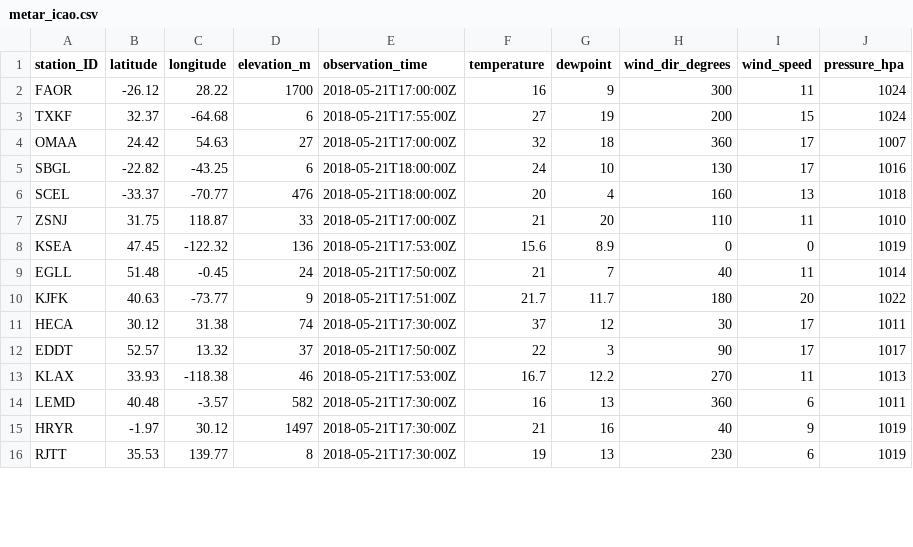
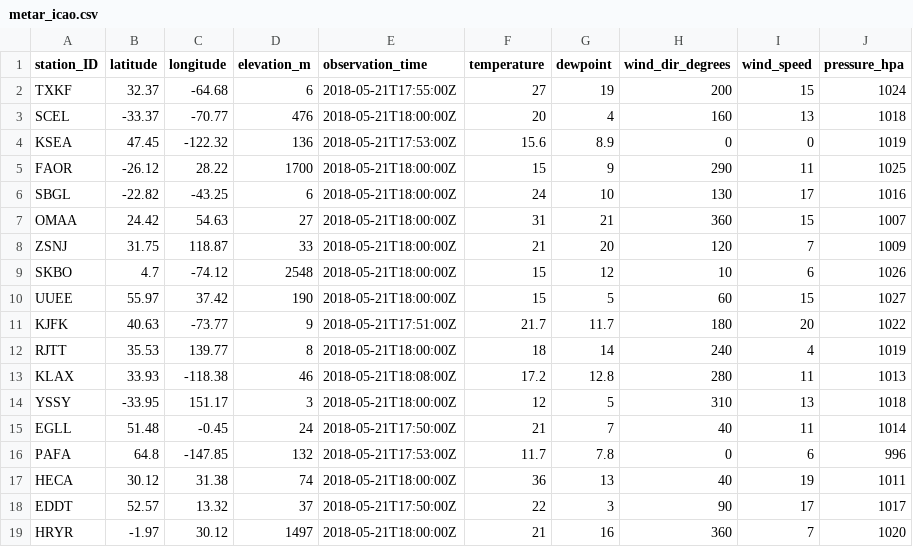
Before and after one commit to geos4s/realtimegis, a CSV file: sgroup04/metar_icao.csv, drawn as a sheet; only a part is shown; the diff covers the shown part only.

Commit message:
Add sgroup04/metar_icao.csv

```diff
--- a/sgroup04/metar_icao.csv
+++ b/sgroup04/metar_icao.csv
@@ -1,16 +1,19 @@
 station_ID;latitude;longitude;elevation_m;observation_time;temperature;dewpoint;wind_dir_degrees;wind_speed;pressure_hpa
-FAOR;-26.12;28.22;1700;2018-05-21T17:00:00Z;16;9;300;11;1024
 TXKF;32.37;-64.68;6;2018-05-21T17:55:00Z;27;19;200;15;1024
-OMAA;24.42;54.63;27;2018-05-21T17:00:00Z;32;18;360;17;1007
+SCEL;-33.37;-70.77;476;2018-05-21T18:00:00Z;20;4;160;13;1018
+KSEA;47.45;-122.32;136;2018-05-21T17:53:00Z;15.6;8.9;0;0;1019
+FAOR;-26.12;28.22;1700;2018-05-21T18:00:00Z;15;9;290;11;1025
 SBGL;-22.82;-43.25;6;2018-05-21T18:00:00Z;24;10;130;17;1016
-SCEL;-33.37;-70.77;476;2018-05-21T18:00:00Z;20;4;160;13;1018
-ZSNJ;31.75;118.87;33;2018-05-21T17:00:00Z;21;20;110;11;1010
-KSEA;47.45;-122.32;136;2018-05-21T17:53:00Z;15.6;8.9;0;0;1019
+OMAA;24.42;54.63;27;2018-05-21T18:00:00Z;31;21;360;15;1007
+ZSNJ;31.75;118.87;33;2018-05-21T18:00:00Z;21;20;120;7;1009
+SKBO;4.7;-74.12;2548;2018-05-21T18:00:00Z;15;12;10;6;1026
+UUEE;55.97;37.42;190;2018-05-21T18:00:00Z;15;5;60;15;1027
+KJFK;40.63;-73.77;9;2018-05-21T17:51:00Z;21.7;11.7;180;20;1022
+RJTT;35.53;139.77;8;2018-05-21T18:00:00Z;18;14;240;4;1019
+KLAX;33.93;-118.38;46;2018-05-21T18:08:00Z;17.2;12.8;280;11;1013
+YSSY;-33.95;151.17;3;2018-05-21T18:00:00Z;12;5;310;13;1018
 EGLL;51.48;-0.45;24;2018-05-21T17:50:00Z;21;7;40;11;1014
-KJFK;40.63;-73.77;9;2018-05-21T17:51:00Z;21.7;11.7;180;20;1022
-HECA;30.12;31.38;74;2018-05-21T17:30:00Z;37;12;30;17;1011
+PAFA;64.8;-147.85;132;2018-05-21T17:53:00Z;11.7;7.8;0;6;996
+HECA;30.12;31.38;74;2018-05-21T18:00:00Z;36;13;40;19;1011
 EDDT;52.57;13.32;37;2018-05-21T17:50:00Z;22;3;90;17;1017
-KLAX;33.93;-118.38;46;2018-05-21T17:53:00Z;16.7;12.2;270;11;1013
-LEMD;40.48;-3.57;582;2018-05-21T17:30:00Z;16;13;360;6;1011
-HRYR;-1.97;30.12;1497;2018-05-21T17:30:00Z;21;16;40;9;1019
-RJTT;35.53;139.77;8;2018-05-21T17:30:00Z;19;13;230;6;1019
+HRYR;-1.97;30.12;1497;2018-05-21T18:00:00Z;21;16;360;7;1020
```
Also changed, not shown: 2 added rows, 3 removed rows and 1 edited cell elsewhere in this file.
